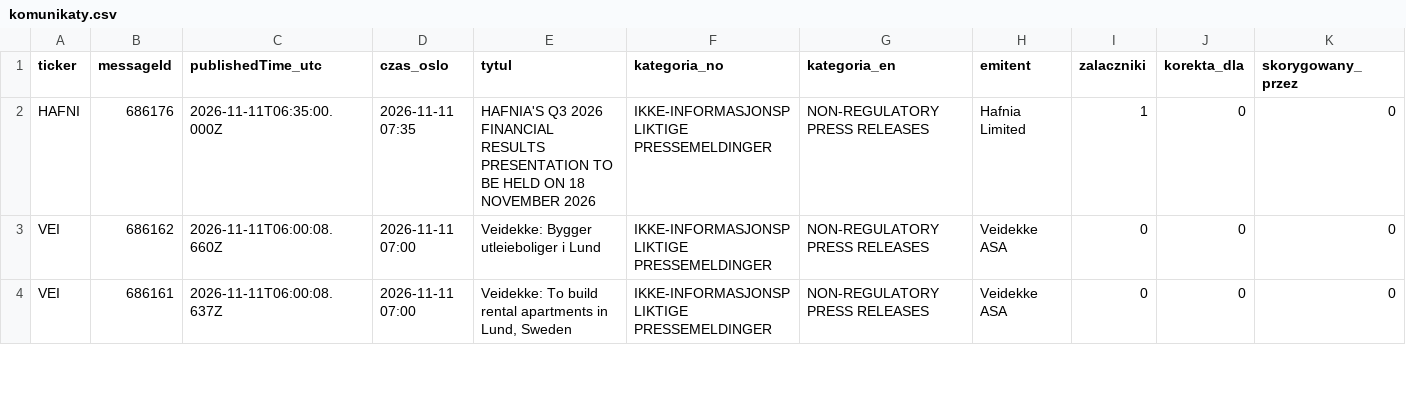
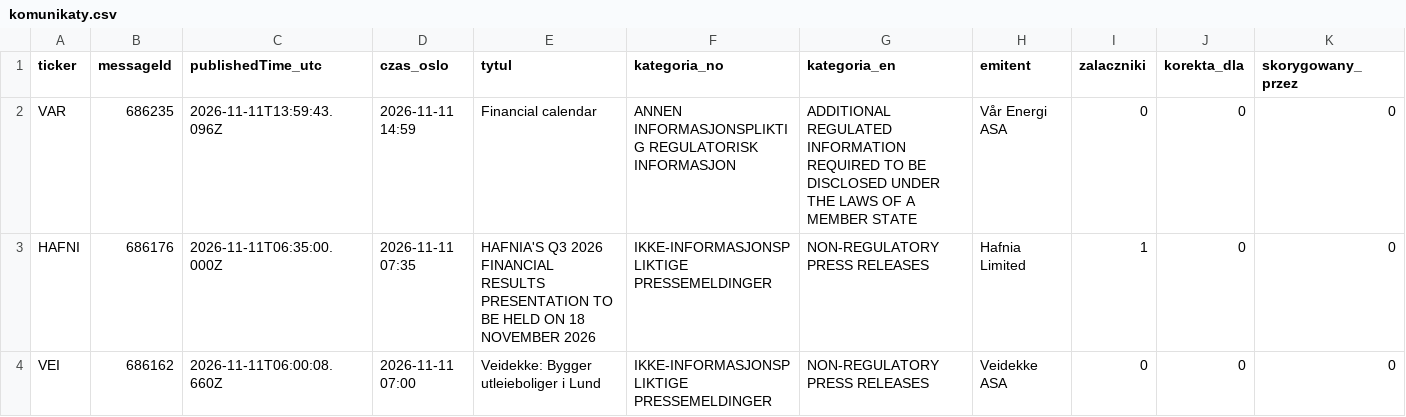
Before and after one commit to Kozienice/oslo-bors-dane-, a CSV file: data/komunikaty.csv, drawn as a sheet; only a part is shown; the shorter side is filled out with more unchanged rows; rows hold the shown columns only; the diff names each change by its address in the sheet, - before the commit and + after, or states it on an @@ line.

```diff
--- a/data/komunikaty.csv
+++ b/data/komunikaty.csv
+row 2: VAR | 686235 | 2026-11-11T13:59:43.096Z | 2026-11-11 14:59 | Financial calendar | ANNEN INFORMASJONSPLIKTIG REGULATORISK INFORMASJON | ADDITIONAL REGULATED INFORMATION REQUIRED TO BE DISCLOSED UNDER THE LAWS OF A MEMBER STATE | Vår Energi ASA | 0 | 0 | 0
```
Also changed, not shown: 32 other files.
